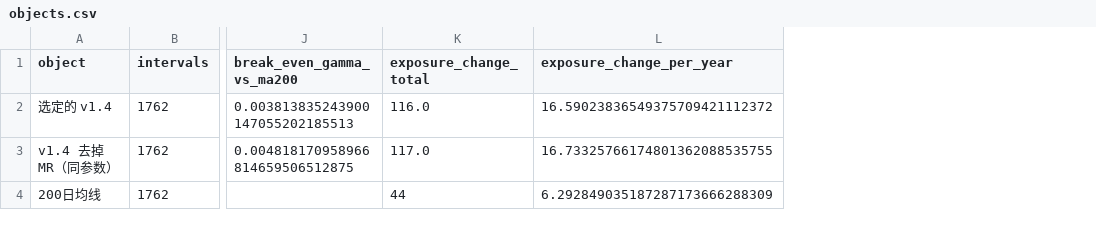
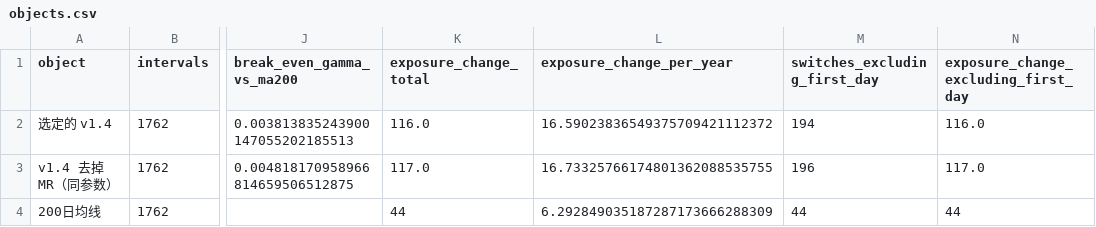
Before and after one commit to stonebridgelin/market-risk, a CSV file: reports/research/wavewarn_v14/diagnostics_round2/objects.csv, drawn as a sheet; only a part is shown, gaps mark what is left out; the diff names each change by its address in the sheet, - before the commit and + after, or states it on an @@ line.

```diff
--- a/reports/research/wavewarn_v14/diagnostics_round2/objects.csv
+++ b/reports/research/wavewarn_v14/diagnostics_round2/objects.csv
+column M (switches_excluding_first_day), rows 2-4: 194 | 196 | 44
+column N, rows 1-4: exposure_change_excluding_first_day | 116.0 | 117.0 | 44
```
Also changed, not shown: reports/research/wavewarn_v14/diagnostics_round2/nav_metrics.csv, reports/research/wavewarn_v14/extended_nav/bear_markets.csv, 34 other files.
